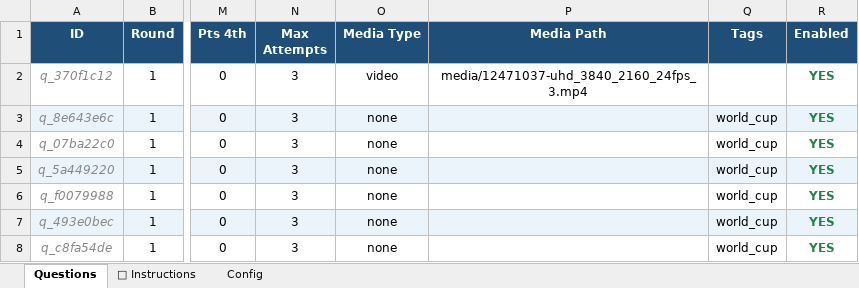
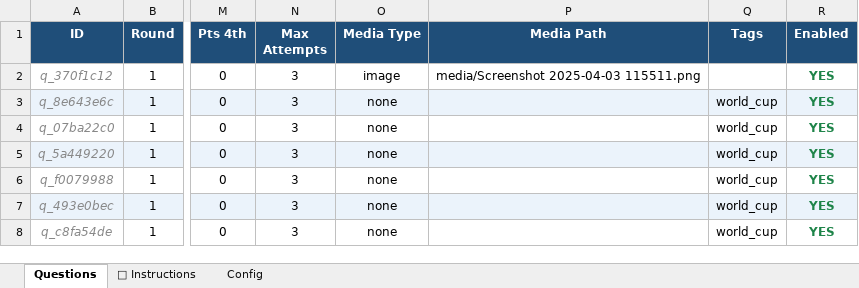
Before and after one commit to zeina-merchad/BuzzerGUI, an Excel workbook: excel/questions (1).xlsx, sheet Questions, drawn as a sheet; only a part is shown, gaps mark what is left out; values as stored, in another font and other column widths than the file's, no borders; the diff names each change by its address in the sheet, - before the commit and + after, or states it on an @@ line.

```diff
--- a/excel/questions (1).xlsx (sheet Questions)
+++ b/excel/questions (1).xlsx (sheet Questions)
-O2 (Media Type): video
+O2 (Media Type): image
-P2 (Media Path): media/12471037-uhd_3840_2160_24fps_3.mp4
+P2 (Media Path): media/Screenshot 2025-04-03 115511.png
```
Also changed, not shown: 11 other files.
